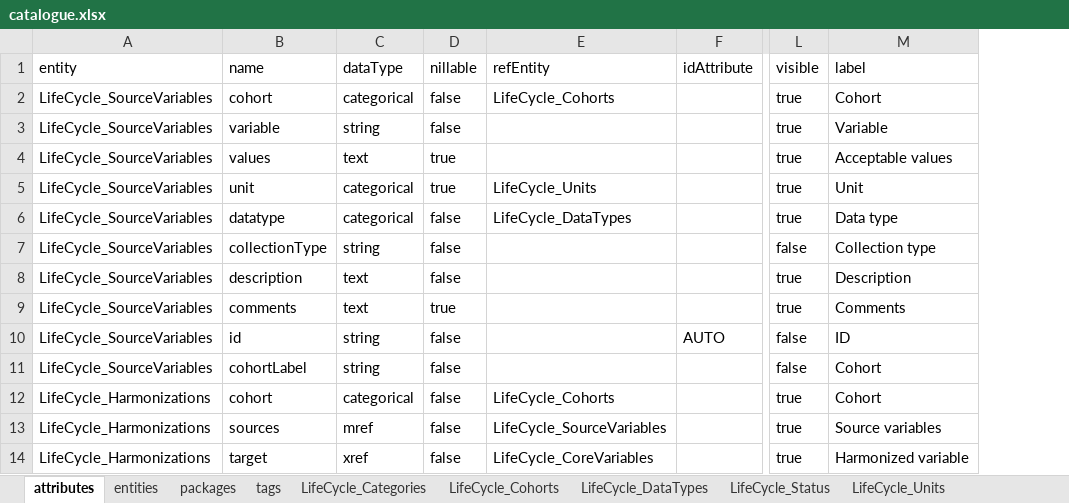
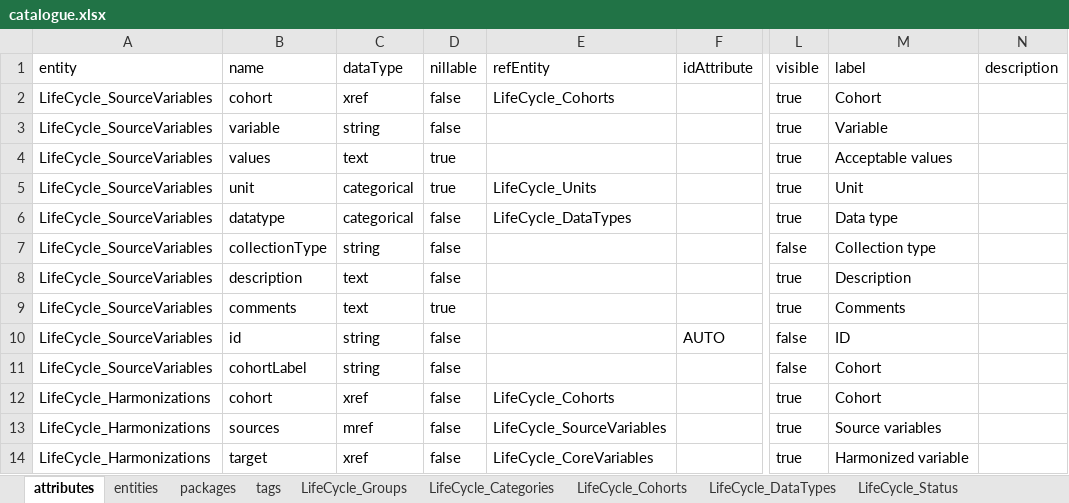
Before and after one commit to djvanenckevort/LifeCycle, an Excel workbook: model/catalogue.xlsx, sheet attributes, drawn as a sheet; only a part is shown, gaps mark what is left out; values as stored, in another font and other column widths than the file's, no borders; the diff covers the shown part only; the diff names each change by its address in the sheet, - before the commit and + after, or states it on an @@ line.

Commit message:
Updated model and rewrote catalogue page menu code.

```diff
--- a/model/catalogue.xlsx (sheet attributes)
+++ b/model/catalogue.xlsx (sheet attributes)
+sheet tab: LifeCycle_Groups
+column N (description), empty
-C2 (dataType): categorical
+C2 (dataType): xref
-C12 (dataType): categorical
+C12 (dataType): xref
```
Also changed, not shown: 10 added rows and 10 edited cells elsewhere in this sheet, sheet LifeCycle_Categories, sheet entities, 1 other file.
